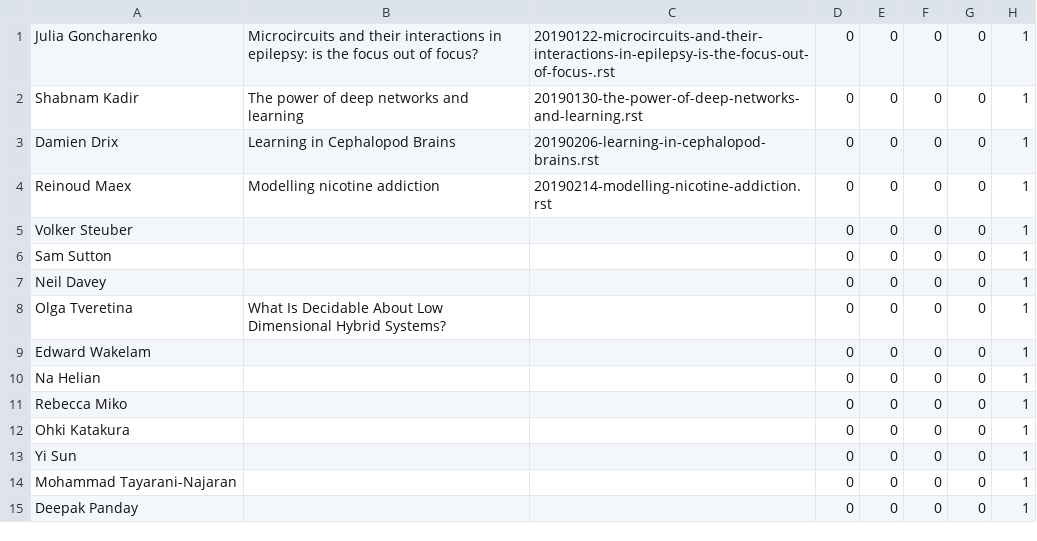
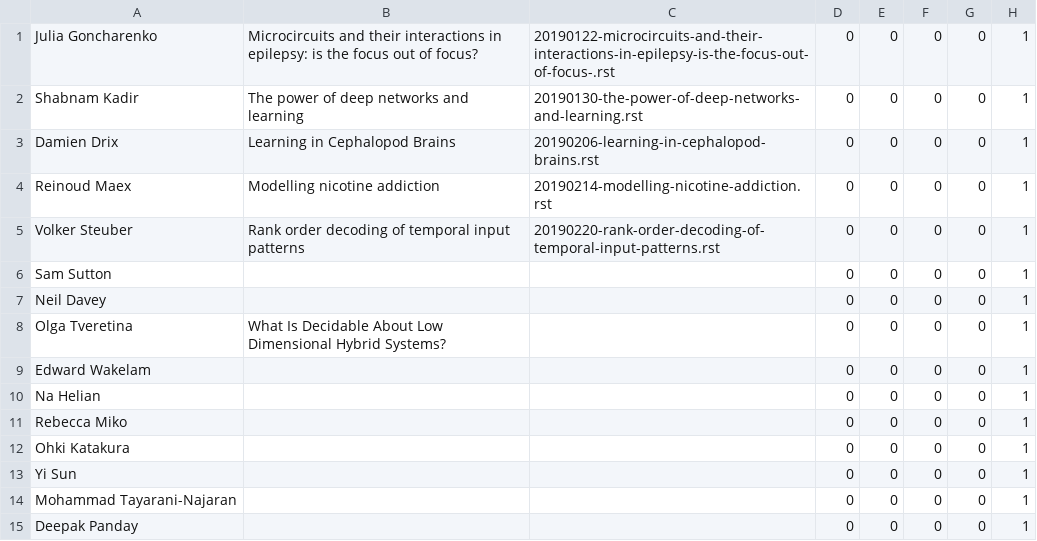
Before and after one commit to UHBiocomputation/UH-biocomputation-web, a CSV file: scripts/rota-data-2019.csv, drawn as a sheet.

```diff
--- a/scripts/rota-data-2019.csv
+++ b/scripts/rota-data-2019.csv
@@ -4,3 +4,3 @@ Damien Drix,"Learning in Cephalopod Brains","20190206-learning-in-cephalopod-bra
 Reinoud Maex,"Modelling nicotine addiction","20190214-modelling-nicotine-addiction.rst",0,0,0,0,1
-Volker Steuber,,,0,0,0,0,1
+Volker Steuber,"Rank order decoding of temporal input patterns","20190220-rank-order-decoding-of-temporal-input-patterns.rst",0,0,0,0,1
 Sam Sutton,,,0,0,0,0,1
```
Also changed, not shown: 4 other files.
